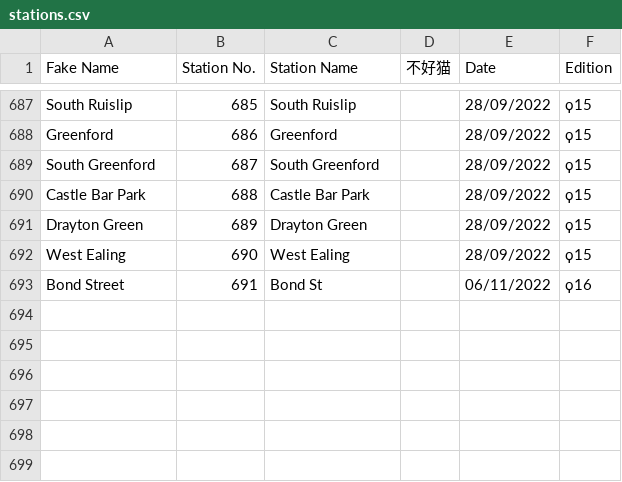
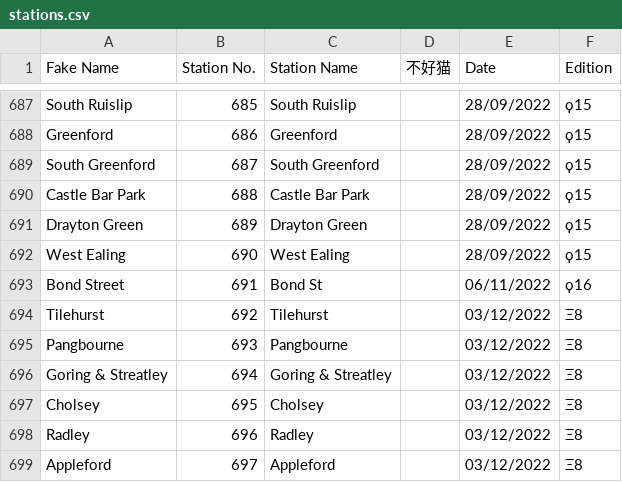
Before and after one commit to NuttyTrains/NuttyTrains.github.io, a CSV file: data/stations.csv, drawn as a sheet; only a part is shown, gaps mark what is left out; the diff names each change by its address in the sheet, - before the commit and + after, or states it on an @@ line.

Commit message:
Ξ8 Stations

```diff
--- a/data/stations.csv
+++ b/data/stations.csv
+row 694: Tilehurst | 692 | Tilehurst |  | 03/12/2022 | Ξ8
+row 695: Pangbourne | 693 | Pangbourne |  | 03/12/2022 | Ξ8
+row 696: Goring & Streatley | 694 | Goring & Streatley |  | 03/12/2022 | Ξ8
+row 697: Cholsey | 695 | Cholsey |  | 03/12/2022 | Ξ8
+row 698: Radley | 696 | Radley |  | 03/12/2022 | Ξ8
+row 699: Appleford | 697 | Appleford |  | 03/12/2022 | Ξ8
```
